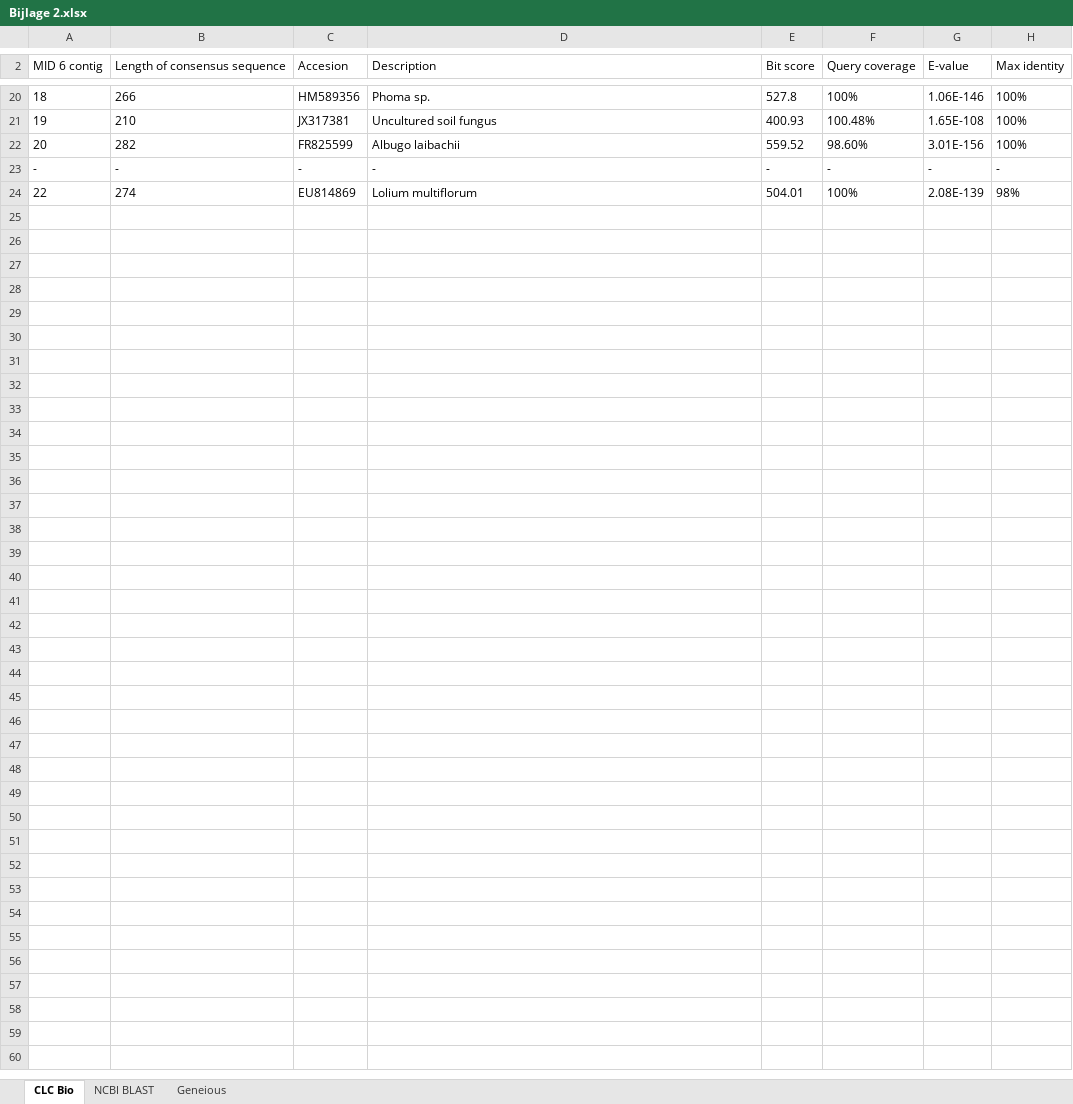
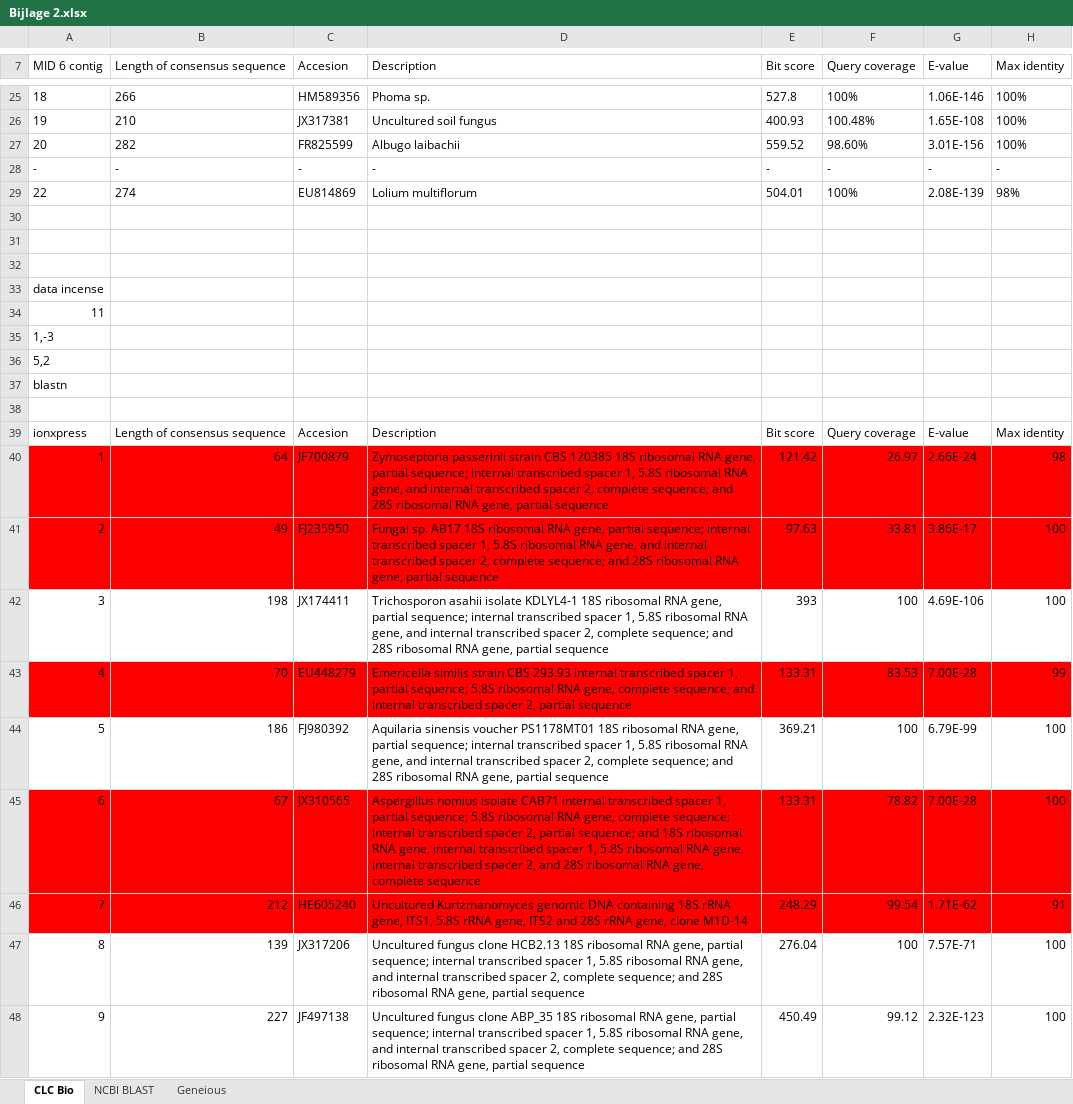
Before and after one commit to naturalis/HTS-barcode-checker, an Excel workbook: doc/Bijlage 2.xlsx, sheet CLC Bio, drawn as a sheet; only a part is shown, gaps mark what is left out; values as stored, in another font and other column widths than the file's, no borders; the diff covers the shown part only; the diff names each change by its address in the sheet, - before the commit and + after, or states it on an @@ line.

Commit message:
xls geupdate met nieuwe blast resultaten

```diff
--- a/doc/Bijlage 2.xlsx (sheet CLC Bio)
+++ b/doc/Bijlage 2.xlsx (sheet CLC Bio)
+row 30: (empty)
+row 31: (empty)
+row 32: (empty)
+row 33: data incense
+row 34: 11
+row 35: 1,-3
+row 36: 5,2
+row 37: blastn
+row 38: (empty)
+row 39: ionxpress | Length of consensus sequence | Accesion | Description | Bit score | Query coverage | E-value | Max identity
+row 40: 1 | 64 | JF700879 | Zymoseptoria passerinii strain CBS 120385 18S ribosomal RNA gene, partial sequence; internal transcribed spacer 1, 5.8S ribosomal RNA gene, and internal transcribed spacer 2, complete sequence; and 28S ribosomal RNA gene, partial sequence | 121.42 | 26.97 | 2.66E-24 | 98
+row 41: 2 | 49 | FJ235950 | Fungal sp. AB17 18S ribosomal RNA gene, partial sequence; internal transcribed spacer 1, 5.8S ribosomal RNA gene, and internal transcribed spacer 2, complete sequence; and 28S ribosomal RNA gene, partial sequence | 97.63 | 33.81 | 3.86E-17 | 100
+row 42: 3 | 198 | JX174411 | Trichosporon asahii isolate KDLYL4-1 18S ribosomal RNA gene, partial sequence; internal transcribed spacer 1, 5.8S ribosomal RNA gene, and internal transcribed spacer 2, complete sequence; and 28S ribosomal RNA gene, partial sequence | 393 | 100 | 4.69E-106 | 100
+row 43: 4 | 70 | EU448279 | Emericella similis strain CBS 293.93 internal transcribed spacer 1, partial sequence; 5.8S ribosomal RNA gene, complete sequence; and internal transcribed spacer 2, partial sequence | 133.31 | 83.53 | 7.00E-28 | 99
+row 44: 5 | 186 | FJ980392 | Aquilaria sinensis voucher PS1178MT01 18S ribosomal RNA gene, partial sequence; internal transcribed spacer 1, 5.8S ribosomal RNA gene, and internal transcribed spacer 2, complete sequence; and 28S ribosomal RNA gene, partial sequence | 369.21 | 100 | 6.79E-99 | 100
+row 45: 6 | 67 | JX310565 | Aspergillus nomius isolate CAB71 internal transcribed spacer 1, partial sequence; 5.8S ribosomal RNA gene, complete sequence; internal transcribed spacer 2, partial sequence; and 18S ribosomal RNA gene, internal transcribed spacer 1, 5.8S ribosomal RNA gene, internal transcribed spacer 2, and 28S ribosomal RNA gene, complete sequence | 133.31 | 78.82 | 7.00E-28 | 100
+row 46: 7 | 212 | HE605240 | Uncultured Kurtzmanomyces genomic DNA containing 18S rRNA gene, ITS1, 5.8S rRNA gene, ITS2 and 28S rRNA gene, clone M1D-14 | 248.29 | 99.54 | 1.71E-62 | 91
+row 47: 8 | 139 | JX317206 | Uncultured fungus clone HCB2.13 18S ribosomal RNA gene, partial sequence; internal transcribed spacer 1, 5.8S ribosomal RNA gene, and internal transcribed spacer 2, complete sequence; and 28S ribosomal RNA gene, partial sequence | 276.04 | 100 | 7.57E-71 | 100
+row 48: 9 | 227 | JF497138 | Uncultured fungus clone ABP_35 18S ribosomal RNA gene, partial sequence; internal transcribed spacer 1, 5.8S ribosomal RNA gene, and internal transcribed spacer 2, complete sequence; and 28S ribosomal RNA gene, partial sequence | 450.49 | 99.12 | 2.32E-123 | 100
```
Also changed, not shown: 117 added rows elsewhere in this sheet, 4 other files.
